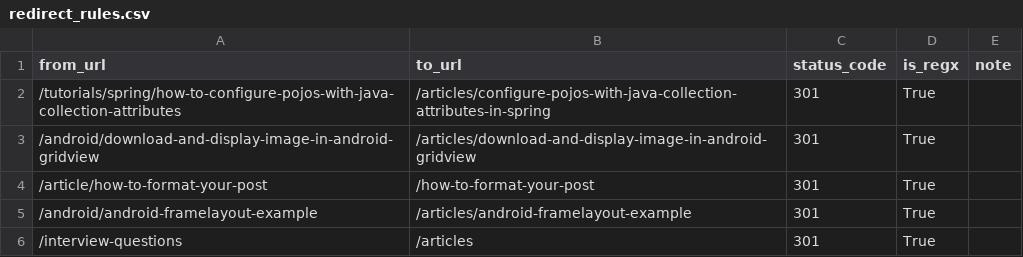
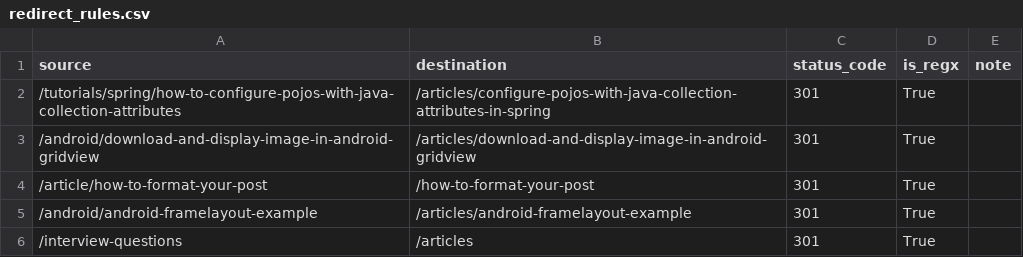
Before and after one commit to StackTipsLab/bloggy, a CSV file: demo_content/redirect_rules.csv, drawn as a sheet; only a part is shown.

Commit message:
Removed hardcoded redirects into DB

```diff
--- a/demo_content/redirect_rules.csv
+++ b/demo_content/redirect_rules.csv
@@ -1,2 +1,2 @@
-from_url,to_url,status_code,is_regx,note
+source,destination,status_code,is_regx,note
 /tutorials/spring/how-to-configure-pojos-with-java-collection-attributes,/articles/configure-pojos-with-java-collection-attributes-in-spring,301,True,
```
Also changed, not shown: 9 other files.
